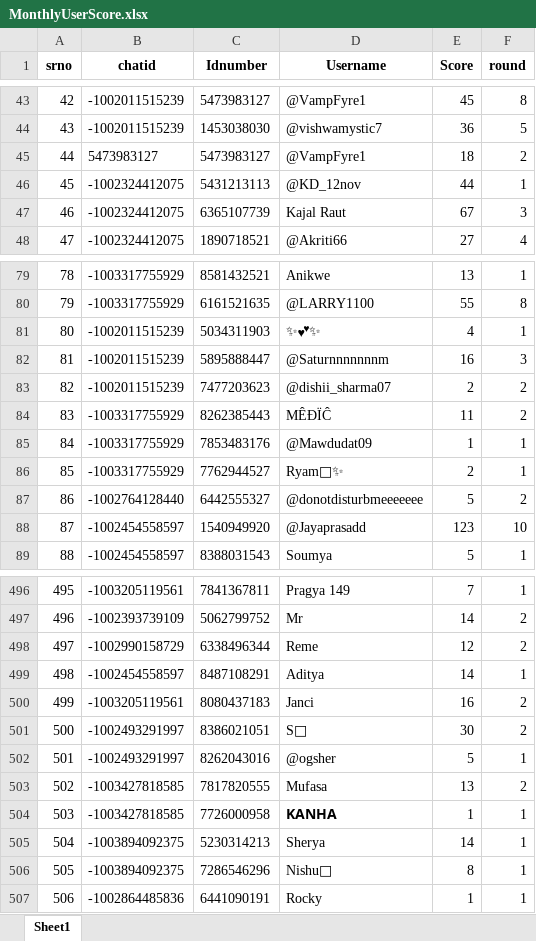
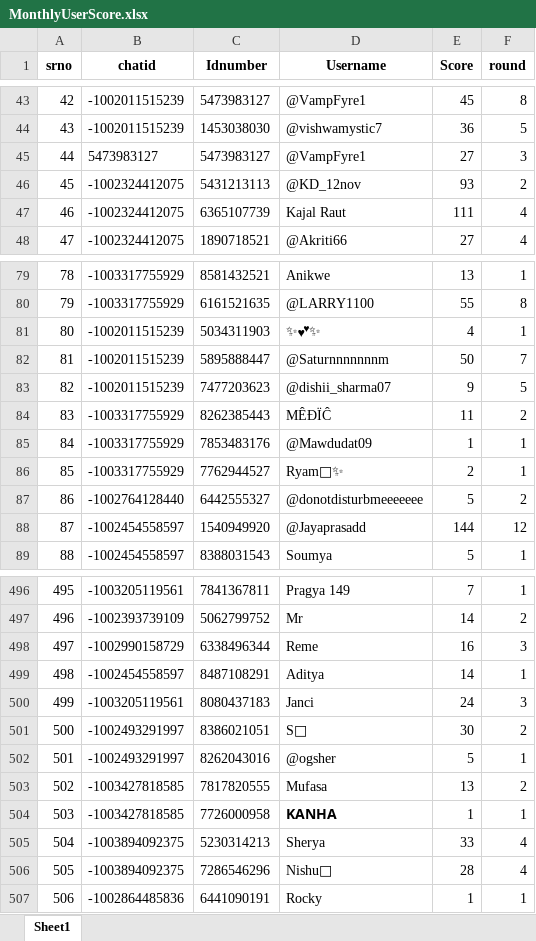
Before and after one commit to TheDevShivansh01/ShivHelperSpoken, an Excel workbook: UserScore/MonthlyUserScore.xlsx, sheet Sheet1, drawn as a sheet; only a part is shown, gaps mark what is left out; values as stored, in another font and other column widths than the file's, no borders; the diff covers the shown part only; the diff names each change by its address in the sheet, - before the commit and + after, or states it on an @@ line.

```diff
--- a/UserScore/MonthlyUserScore.xlsx (sheet Sheet1)
+++ b/UserScore/MonthlyUserScore.xlsx (sheet Sheet1)
-E45 (Score): 18
+E45 (Score): 27
-F45 (round): 2
+F45 (round): 3
-E46 (Score): 44
+E46 (Score): 93
-F46 (round): 1
+F46 (round): 2
-E47 (Score): 67
+E47 (Score): 111
-F47 (round): 3
+F47 (round): 4
-E82 (Score): 16
+E82 (Score): 50
-F82 (round): 3
+F82 (round): 7
-E83 (Score): 2
+E83 (Score): 9
-F83 (round): 2
+F83 (round): 5
-E88 (Score): 123
+E88 (Score): 144
-F88 (round): 10
+F88 (round): 12
-E498 (Score): 12
+E498 (Score): 16
-F498 (round): 2
+F498 (round): 3
-E500 (Score): 16
+E500 (Score): 24
-F500 (round): 2
+F500 (round): 3
-E505 (Score): 14
+E505 (Score): 33
-F505:F506 (round): 1
+F505:F506 (round): 4
-E506 (Score): 8
+E506 (Score): 28
```
Also changed, not shown: 95 added rows and 97 edited cells elsewhere in this sheet, UserScore/user_scores.xlsx, 4 other files.
